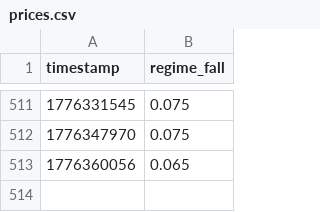
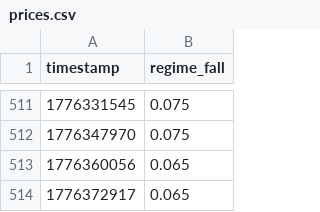
Before and after one commit to pairie-koh/Oracle-Labs-V2, a CSV file: price_history/prices.csv, drawn as a sheet; only a part is shown, gaps mark what is left out.

```diff
--- a/price_history/prices.csv
+++ b/price_history/prices.csv
@@ -513 +513,2 @@ timestamp,regime_fall
 1776360056,0.065
+1776372917,0.065
```
Also changed, not shown: 12 other files.
